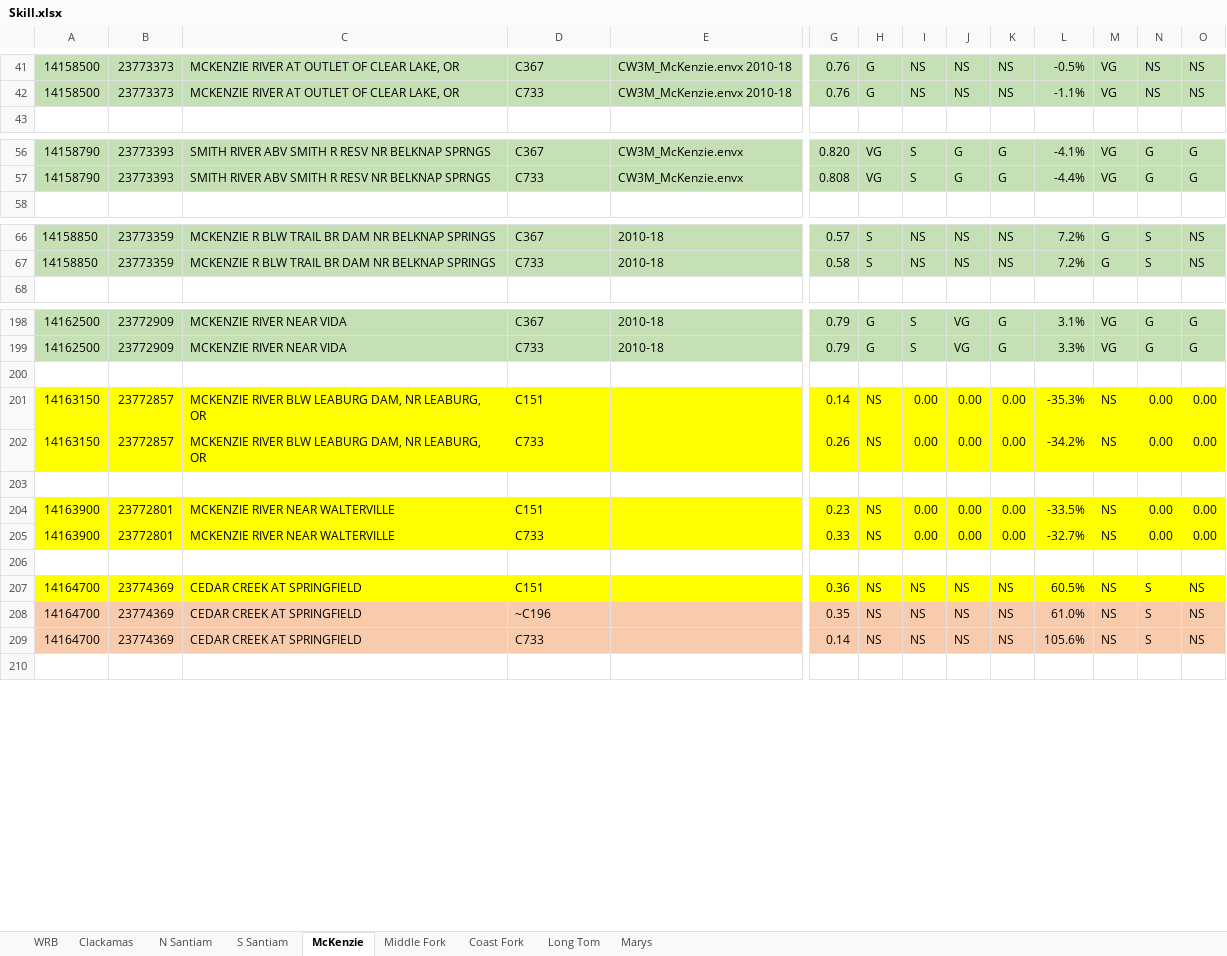
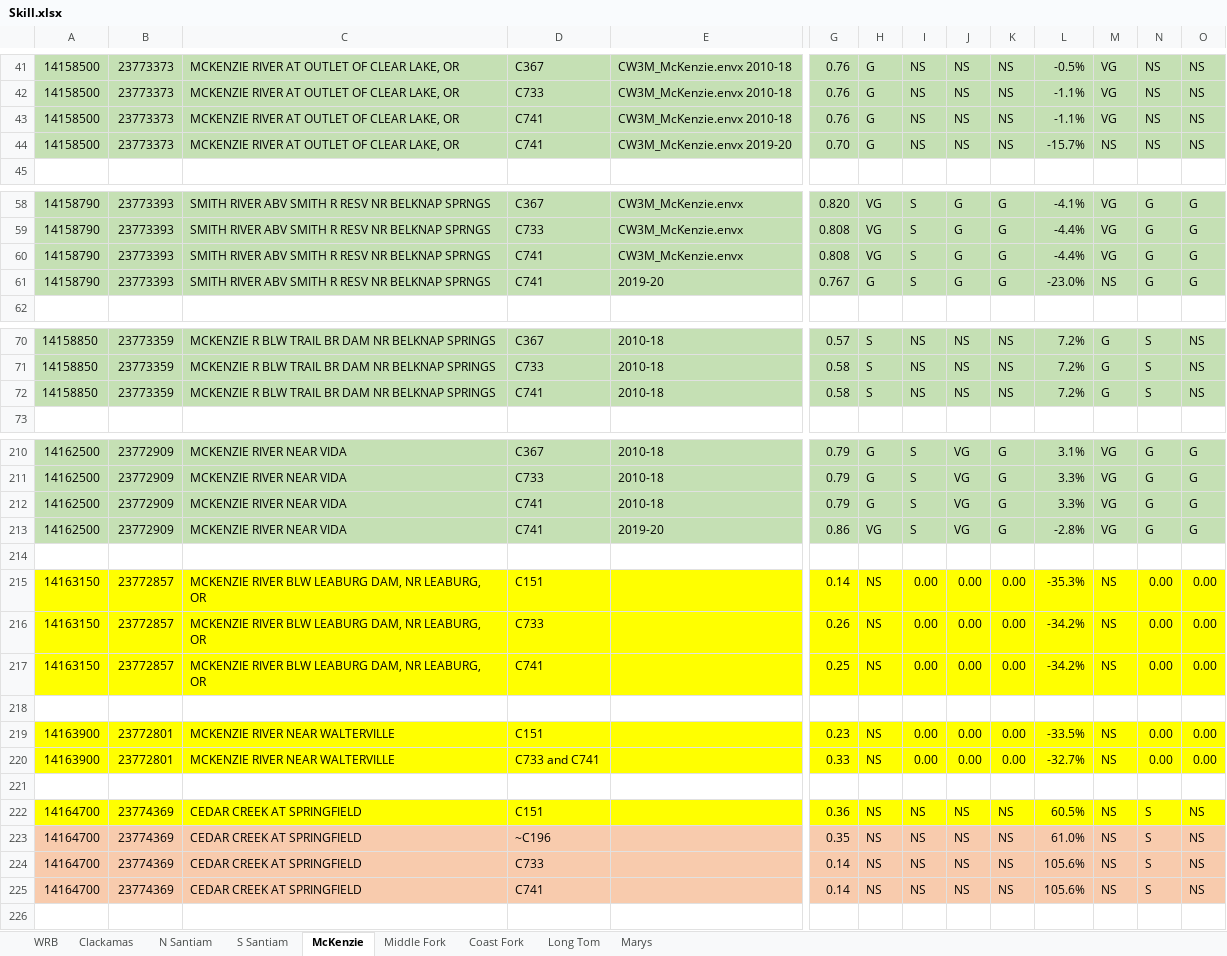
Before and after one commit to DavidConklin1947/CW3M, an Excel workbook: DataCW3M/SkillAssessment/Skill.xlsx, sheet McKenzie, drawn as a sheet; only a part is shown, gaps mark what is left out; values as stored, in another font and other column widths than the file's, no borders; addresses are those after the commit; rows hold the shown columns only; the diff covers the shown part only; the diff names each change by its address in the sheet, - before the commit and + after, or states it on an @@ line.

Commit message:
Release CW3M_Installer_1.2.2.exe. CW3M_Script.iss - Change version to 1.2.2. Add wr_pods_McKenzie.csv and wr_pous_McKenzie.csv to DataCW3M/McKenzie.

```diff
--- a/DataCW3M/SkillAssessment/Skill.xlsx (sheet McKenzie)
+++ b/DataCW3M/SkillAssessment/Skill.xlsx (sheet McKenzie)
+row 43: 14158500 | 23773373 | MCKENZIE RIVER AT OUTLET OF CLEAR LAKE, OR | C741 | CW3M_McKenzie.envx 2010-18 | 0.76 | G | NS | NS | NS | -1.1% | VG | NS | NS
+row 44: 14158500 | 23773373 | MCKENZIE RIVER AT OUTLET OF CLEAR LAKE, OR | C741 | CW3M_McKenzie.envx 2019-20 | 0.70 | G | NS | NS | NS | -15.7% | NS | NS | NS
+row 60: 14158790 | 23773393 | SMITH RIVER ABV SMITH R RESV NR BELKNAP SPRNGS | C741 | CW3M_McKenzie.envx | 0.808 | VG | S | G | G | -4.4% | VG | G | G
+row 61: 14158790 | 23773393 | SMITH RIVER ABV SMITH R RESV NR BELKNAP SPRNGS | C741 | 2019-20 | 0.767 | G | S | G | G | -23.0% | NS | G | G
+row 72: 14158850 | 23773359 | MCKENZIE R BLW TRAIL BR DAM NR BELKNAP SPRINGS | C741 | 2010-18 | 0.58 | S | NS | NS | NS | 7.2% | G | S | NS
+row 212: 14162500 | 23772909 | MCKENZIE RIVER NEAR VIDA | C741 | 2010-18 | 0.79 | G | S | VG | G | 3.3% | VG | G | G
+row 213: 14162500 | 23772909 | MCKENZIE RIVER NEAR VIDA | C741 | 2019-20 | 0.86 | VG | S | VG | G | -2.8% | VG | G | G
+row 217: 14163150 | 23772857 | MCKENZIE RIVER BLW LEABURG DAM, NR LEABURG, OR | C741 |  | 0.25 | NS | 0.00 | 0.00 | 0.00 | -34.2% | NS | 0.00 | 0.00
-D220: C733
+D220: C733 and C741
+row 225: 14164700 | 23774369 | CEDAR CREEK AT SPRINGFIELD | C741 |  | 0.14 | NS | NS | NS | NS | 105.6% | NS | S | NS
```
Also changed, not shown: 17 added rows, 6 edited cells and cell formats elsewhere in this sheet, formulas that keep their value, DataCW3M/SkillAssessment/Flow108monthsStatisticsCalculator.xlsx, DataCW3M/SkillAssessment/Flow24monthsStatisticsCalculator.xlsx, 5 other files.
